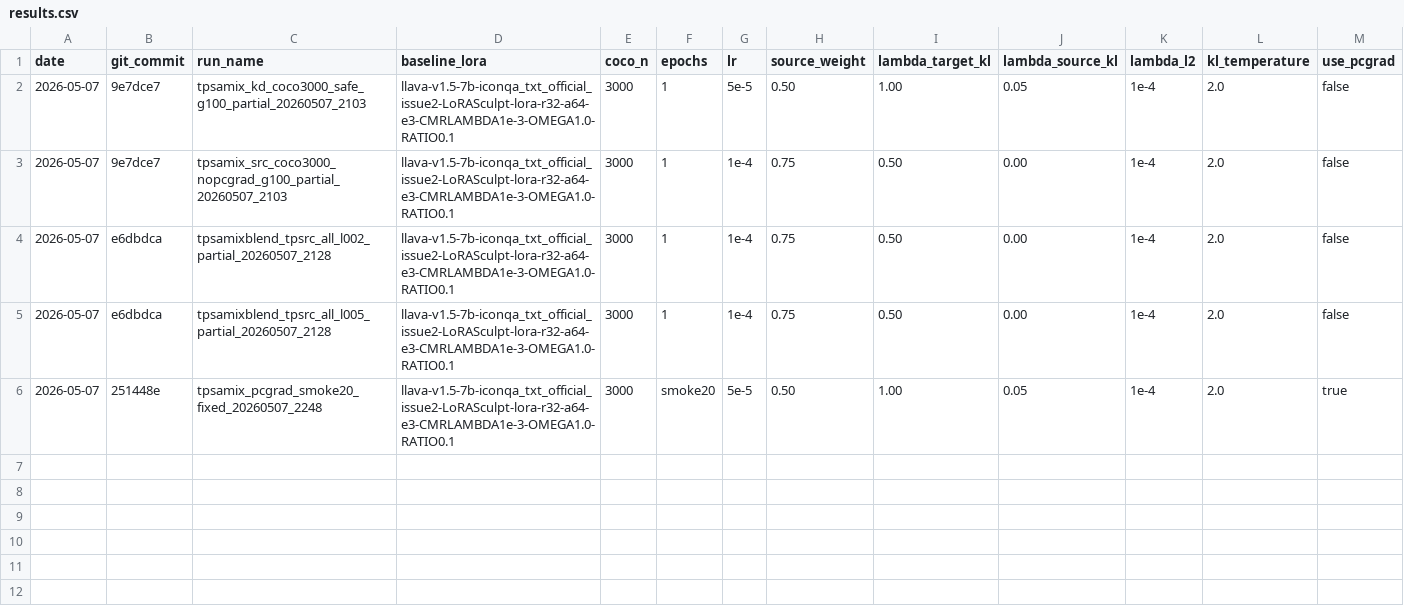
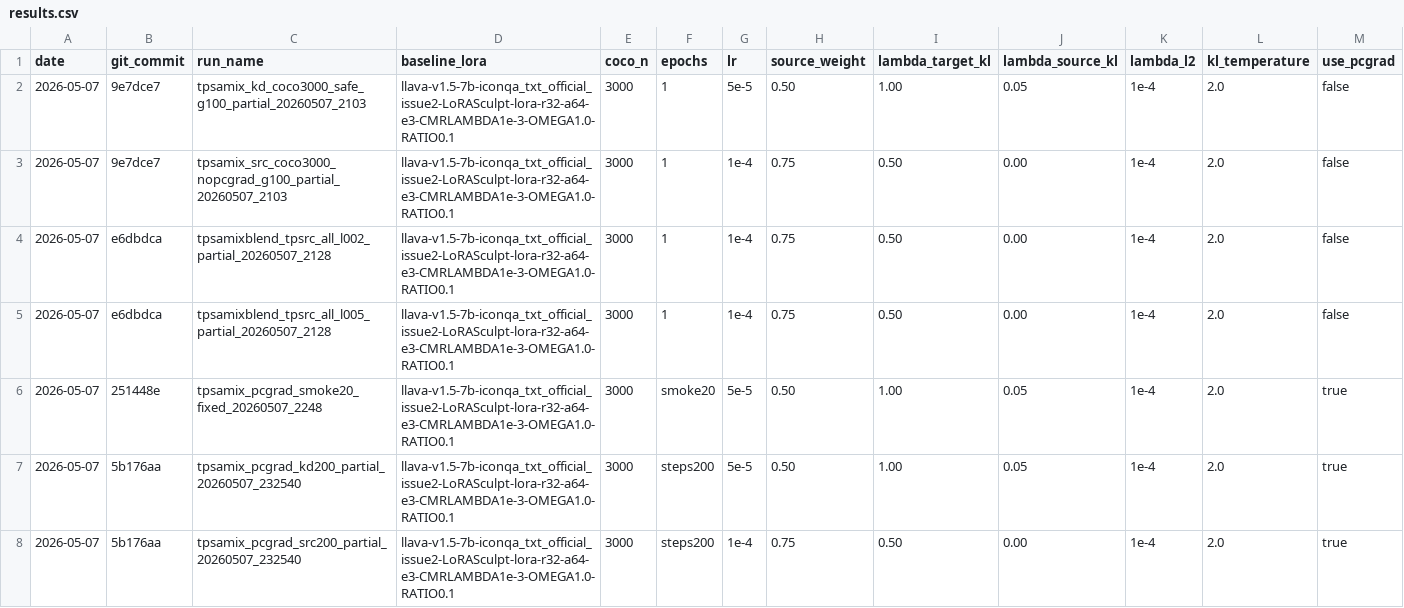
Before and after one commit to BoyangGuo1789/LoRASculpt-repro, a CSV file: experiments/tp_samix/results.csv, drawn as a sheet; only a part is shown; rows hold the shown columns only; the diff names each change by its address in the sheet, - before the commit and + after, or states it on an @@ line.

Commit message:
exp(tp-samix): record pcgrad 200-step collapse

```diff
--- a/experiments/tp_samix/results.csv
+++ b/experiments/tp_samix/results.csv
+row 7: 2026-05-07 | 5b176aa | tpsamix_pcgrad_kd200_partial_20260507_232540 | llava-v1.5-7b-iconqa_txt_official_issue2-LoRASculpt-lora-r32-a64-e3-CMRLAMBDA1e-3-OMEGA1.0-RATIO0.1 | 3000 | steps200 | 5e-5 | 0.50 | 1.00 | 0.05 | 1e-4 | 2.0 | true
+row 8: 2026-05-07 | 5b176aa | tpsamix_pcgrad_src200_partial_20260507_232540 | llava-v1.5-7b-iconqa_txt_official_issue2-LoRASculpt-lora-r32-a64-e3-CMRLAMBDA1e-3-OMEGA1.0-RATIO0.1 | 3000 | steps200 | 1e-4 | 0.75 | 0.50 | 0.00 | 1e-4 | 2.0 | true
```
